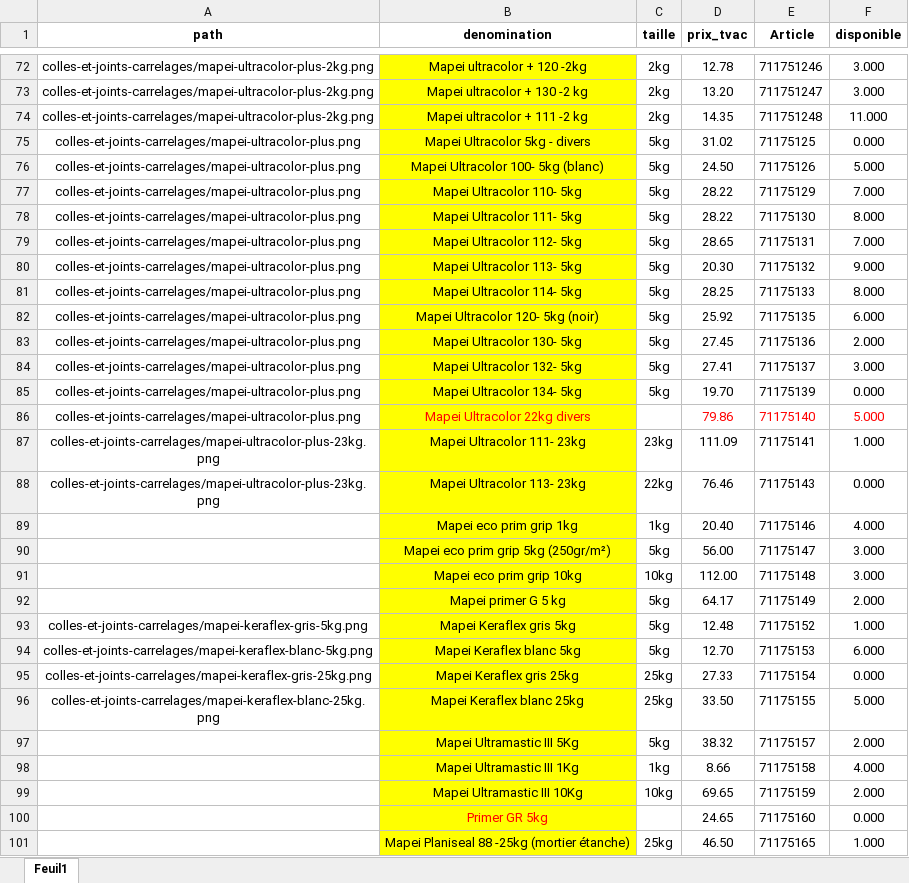
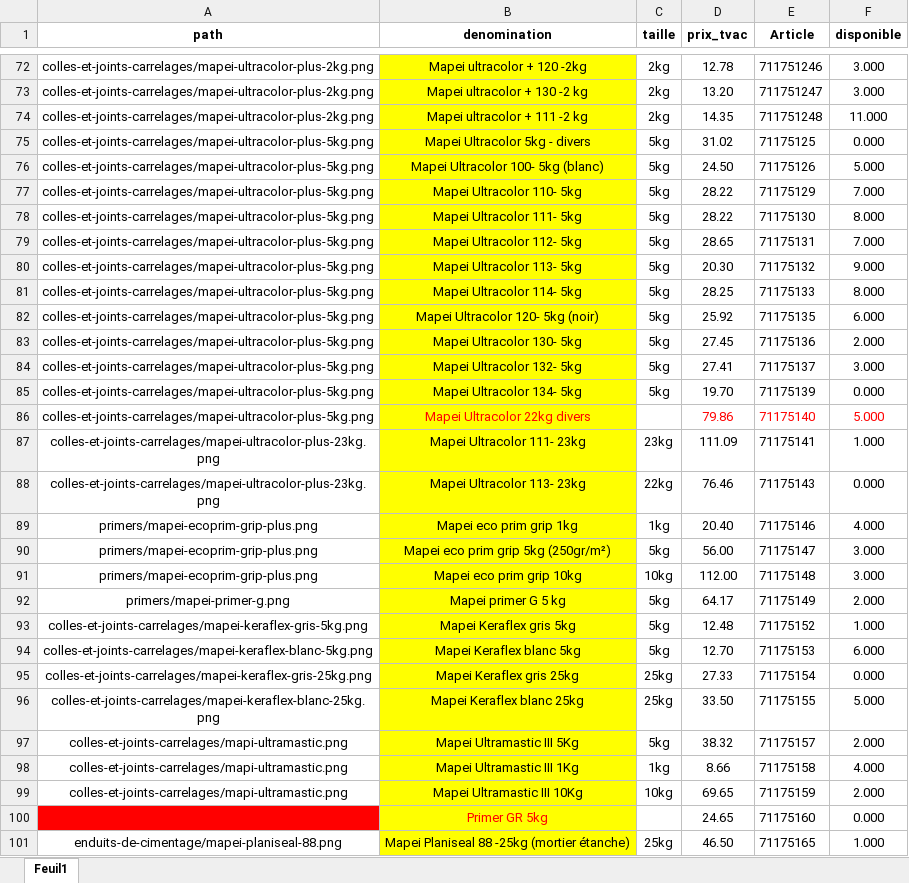
Before and after one commit to Ets-Braconnier/produits-cimentaires, an Excel workbook: prix/prix1.xlsx, sheet Feuil1, drawn as a sheet; only a part is shown, gaps mark what is left out; values as stored, in another font and other column widths than the file's, no borders; the diff covers the shown part only; the diff names each change by its address in the sheet, - before the commit and + after, or states it on an @@ line.

```diff
--- a/prix/prix1.xlsx (sheet Feuil1)
+++ b/prix/prix1.xlsx (sheet Feuil1)
-A75:A86 (path): colles-et-joints-carrelages/mapei-ultracolor-plus.png
+A75:A86 (path): colles-et-joints-carrelages/mapei-ultracolor-plus-5kg.png
-A89:A91 (path): (empty)
+A89:A91 (path): primers/mapei-ecoprim-grip-plus.png
-A92 (path): (empty)
+A92 (path): primers/mapei-primer-g.png
-A97:A99 (path): (empty)
+A97:A99 (path): colles-et-joints-carrelages/mapi-ultramastic.png
-A100 fill: none
+A100 fill: #FF0000
-A101 (path): (empty)
+A101 (path): enduits-de-cimentage/mapei-planiseal-88.png
```
Also changed, not shown: 39 edited cells and cell formats elsewhere in this sheet, 4 other files.
